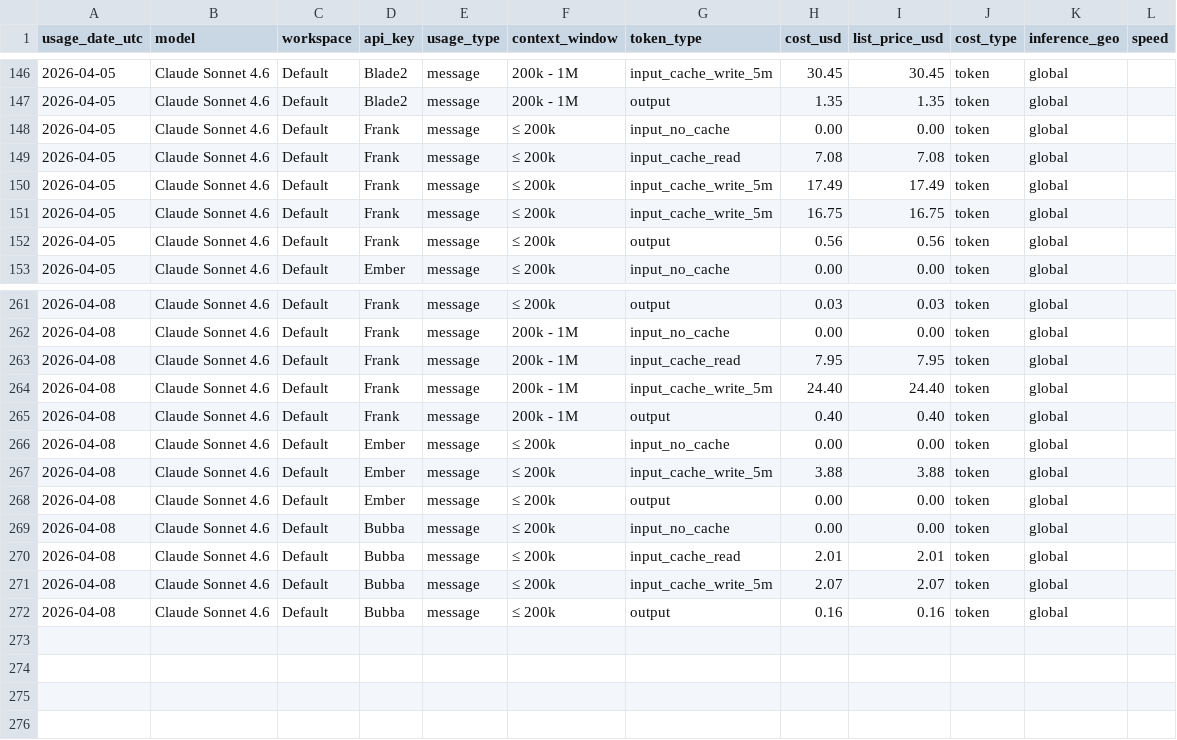
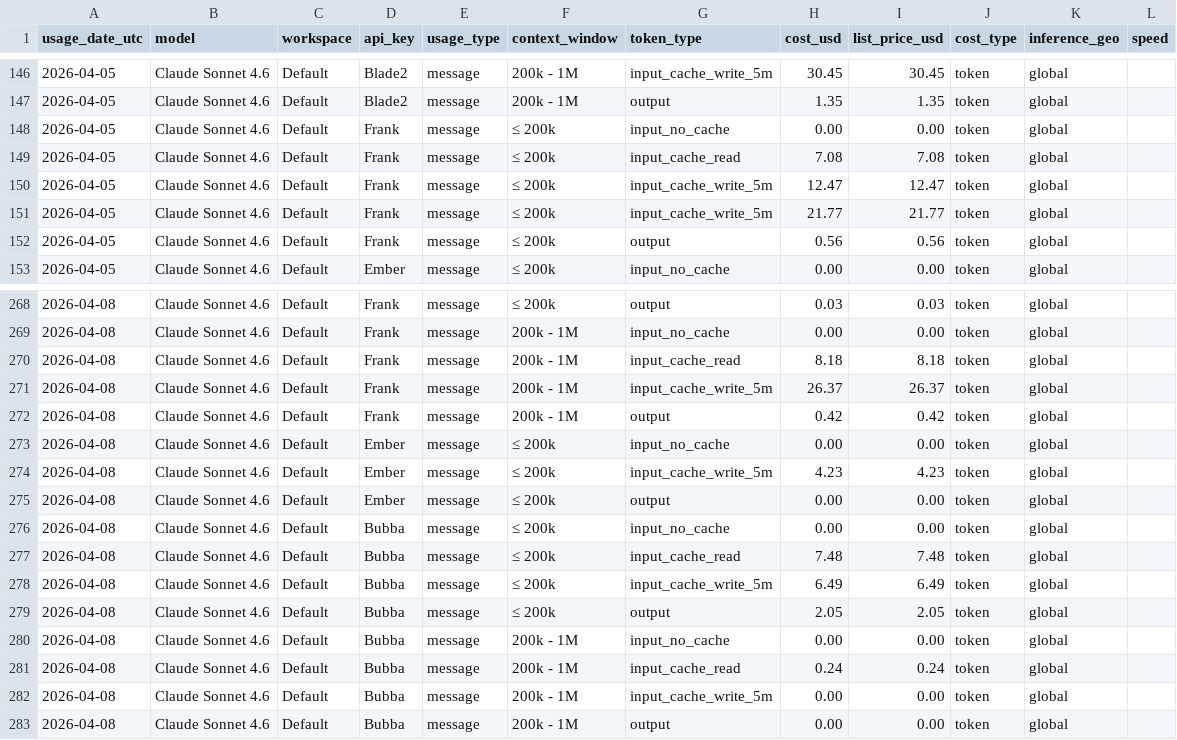
Before and after one commit to VikingSam/token-dashboard, a CSV file: cost_export.csv, drawn as a sheet; only a part is shown, gaps mark what is left out; the diff covers the shown part only.

Commit message:
Token dashboard update 2026-04-08T13:03:14Z

```diff
--- a/cost_export.csv
+++ b/cost_export.csv
@@ -149,4 +149,4 @@ usage_date_utc,model,workspace,api_key,usage_type,context_window,token_type,cost
 2026-04-05,Claude Sonnet 4.6,Default,Frank,message,≤ 200k,input_cache_read,7.08,7.08,token,global,
-2026-04-05,Claude Sonnet 4.6,Default,Frank,message,≤ 200k,input_cache_write_5m,17.49,17.49,token,global,
-2026-04-05,Claude Sonnet 4.6,Default,Frank,message,≤ 200k,input_cache_write_5m,16.75,16.75,token,global,
+2026-04-05,Claude Sonnet 4.6,Default,Frank,message,≤ 200k,input_cache_write_5m,12.47,12.47,token,global,
+2026-04-05,Claude Sonnet 4.6,Default,Frank,message,≤ 200k,input_cache_write_5m,21.77,21.77,token,global,
 2026-04-05,Claude Sonnet 4.6,Default,Frank,message,≤ 200k,output,0.56,0.56,token,global,
@@ -262,11 +269,15 @@ usage_date_utc,model,workspace,api_key,usage_type,context_window,token_type,cost
 2026-04-08,Claude Sonnet 4.6,Default,Frank,message,200k - 1M,input_no_cache,0.00,0.00,token,global,
-2026-04-08,Claude Sonnet 4.6,Default,Frank,message,200k - 1M,input_cache_read,7.95,7.95,token,global,
-2026-04-08,Claude Sonnet 4.6,Default,Frank,message,200k - 1M,input_cache_write_5m,24.40,24.40,token,global,
-2026-04-08,Claude Sonnet 4.6,Default,Frank,message,200k - 1M,output,0.40,0.40,token,global,
+2026-04-08,Claude Sonnet 4.6,Default,Frank,message,200k - 1M,input_cache_read,8.18,8.18,token,global,
+2026-04-08,Claude Sonnet 4.6,Default,Frank,message,200k - 1M,input_cache_write_5m,26.37,26.37,token,global,
+2026-04-08,Claude Sonnet 4.6,Default,Frank,message,200k - 1M,output,0.42,0.42,token,global,
 2026-04-08,Claude Sonnet 4.6,Default,Ember,message,≤ 200k,input_no_cache,0.00,0.00,token,global,
-2026-04-08,Claude Sonnet 4.6,Default,Ember,message,≤ 200k,input_cache_write_5m,3.88,3.88,token,global,
+2026-04-08,Claude Sonnet 4.6,Default,Ember,message,≤ 200k,input_cache_write_5m,4.23,4.23,token,global,
 2026-04-08,Claude Sonnet 4.6,Default,Ember,message,≤ 200k,output,0.00,0.00,token,global,
 2026-04-08,Claude Sonnet 4.6,Default,Bubba,message,≤ 200k,input_no_cache,0.00,0.00,token,global,
-2026-04-08,Claude Sonnet 4.6,Default,Bubba,message,≤ 200k,input_cache_read,2.01,2.01,token,global,
-2026-04-08,Claude Sonnet 4.6,Default,Bubba,message,≤ 200k,input_cache_write_5m,2.07,2.07,token,global,
-2026-04-08,Claude Sonnet 4.6,Default,Bubba,message,≤ 200k,output,0.16,0.16,token,global,
+2026-04-08,Claude Sonnet 4.6,Default,Bubba,message,≤ 200k,input_cache_read,7.48,7.48,token,global,
+2026-04-08,Claude Sonnet 4.6,Default,Bubba,message,≤ 200k,input_cache_write_5m,6.49,6.49,token,global,
+2026-04-08,Claude Sonnet 4.6,Default,Bubba,message,≤ 200k,output,2.05,2.05,token,global,
+2026-04-08,Claude Sonnet 4.6,Default,Bubba,message,200k - 1M,input_no_cache,0.00,0.00,token,global,
+2026-04-08,Claude Sonnet 4.6,Default,Bubba,message,200k - 1M,input_cache_read,0.24,0.24,token,global,
+2026-04-08,Claude Sonnet 4.6,Default,Bubba,message,200k - 1M,input_cache_write_5m,0.00,0.00,token,global,
+2026-04-08,Claude Sonnet 4.6,Default,Bubba,message,200k - 1M,output,0.00,0.00,token,global,
```
Also changed, not shown: 7 added rows and 22 edited cells elsewhere in this file, 2 other files.
